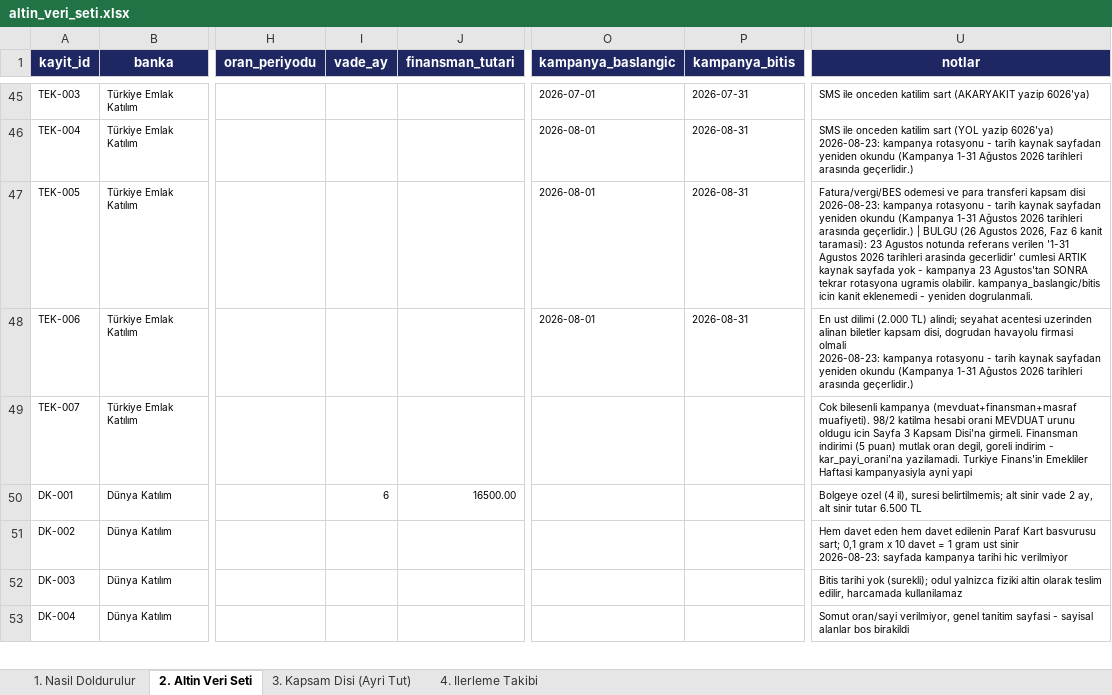
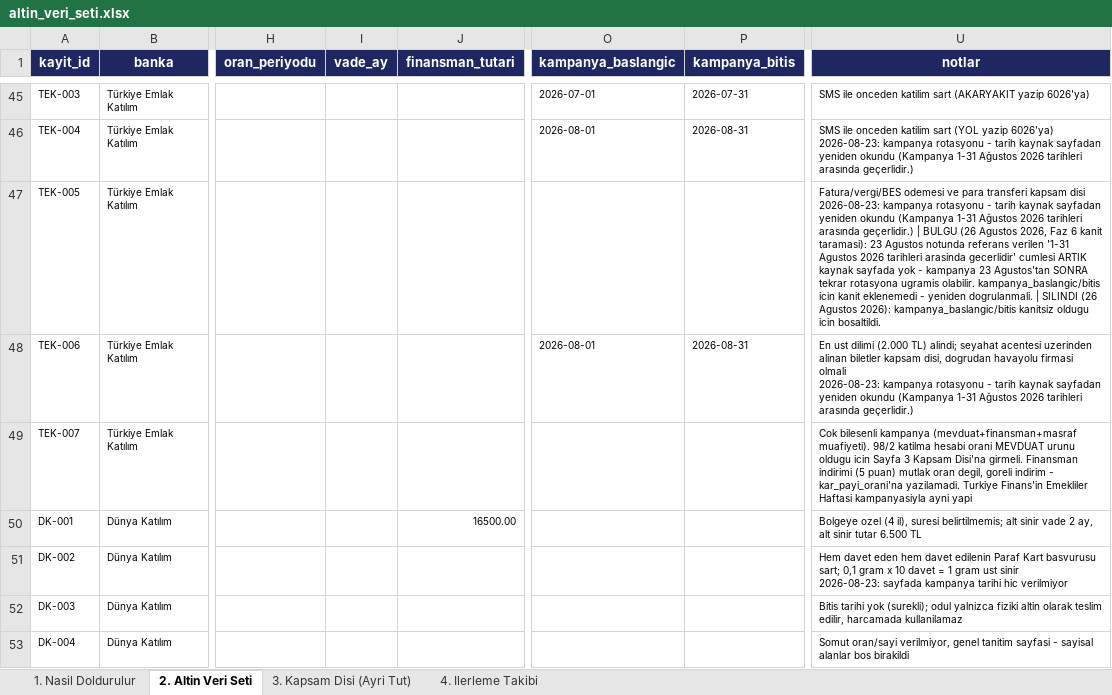
Before and after one commit to Sara-Toptamur36/katilim-ai, an Excel workbook: gold_dataset/altin_veri_seti.xlsx, sheet 2. Altin Veri Seti, drawn as a sheet; only a part is shown, gaps mark what is left out; values as stored, in another font and other column widths than the file's, no borders; the diff covers the shown part only; the diff names each change by its address in the sheet, - before the commit and + after, or states it on an @@ line.

Commit message:
gold: 14 kanitsiz alan silindi, Faz 6 tam anlamiyla kapandi

```diff
--- a/gold_dataset/altin_veri_seti.xlsx (sheet 2. Altin Veri Seti)
+++ b/gold_dataset/altin_veri_seti.xlsx (sheet 2. Altin Veri Seti)
-O47 (kampanya_baslangic): 2026-08-01
+O47 (kampanya_baslangic): (empty)
-P47 (kampanya_bitis): 2026-08-31
+P47 (kampanya_bitis): (empty)
-U47 (notlar): …yeniden dogrulanmali.
+U47 (notlar): …yeniden dogrulanmali. | SILINDI (26 Agustos 2026): kampanya_baslangic/bitis kanitsiz oldugu icin bosaltildi.
-I50 (vade_ay): 6
+I50 (vade_ay): (empty)
```
Also changed, not shown: 13 edited cells elsewhere in this sheet, 2 other files.
